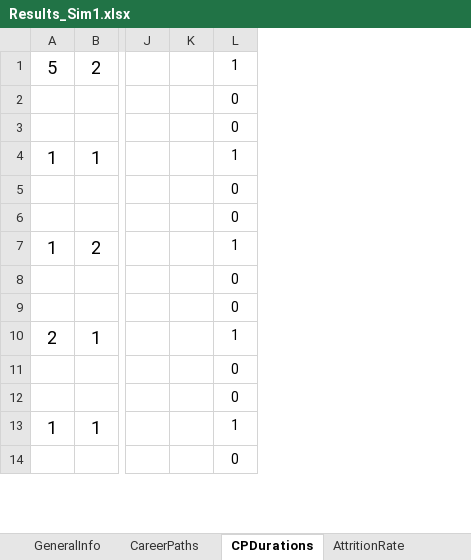
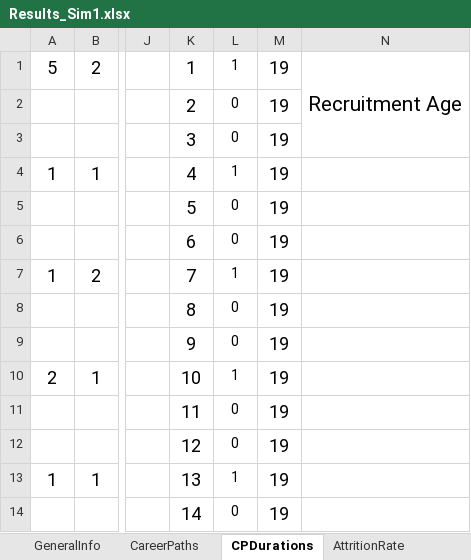
Before and after one commit to Omazaria/CareerPathBeDef, an Excel workbook: Results_Sim1.xlsx, sheet CPDurations, drawn as a sheet; only a part is shown, gaps mark what is left out; values as stored, in another font and other column widths than the file's, no borders; conditional formats not drawn; removed rows and columns are numbered as before the commit, all else as after; the diff names each change by its address in the sheet, - before the commit and + after, or states it on an @@ line.

```diff
--- a/Results_Sim1.xlsx (sheet CPDurations)
+++ b/Results_Sim1.xlsx (sheet CPDurations)
-column K, empty
+column K, rows 1-14: 1 | 2 | 3 | 4 | 5 | 6 | 7 | 8 | 9 | 10 | 11 | 12 | 13 | 14
+column M, rows 1-14: all 19
+column N, row 1: Recruitment Age
```
Also changed, not shown: sheet InitMP, sheet Initial distribution, sheet DeviationVariables, sheet Requirements, sheet Perforemed Recruitment, sheet AttritionRate, 4 more sheets, other sheet tabs, charts or pictures, 11 other files.
